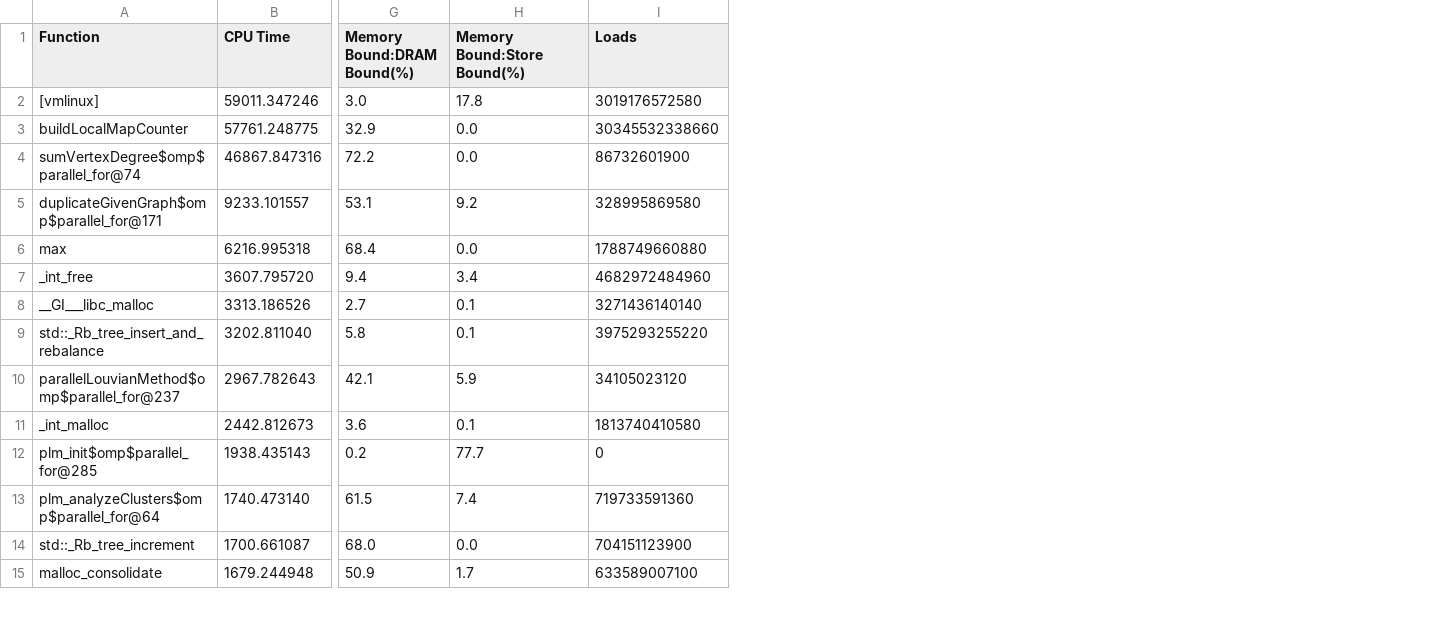
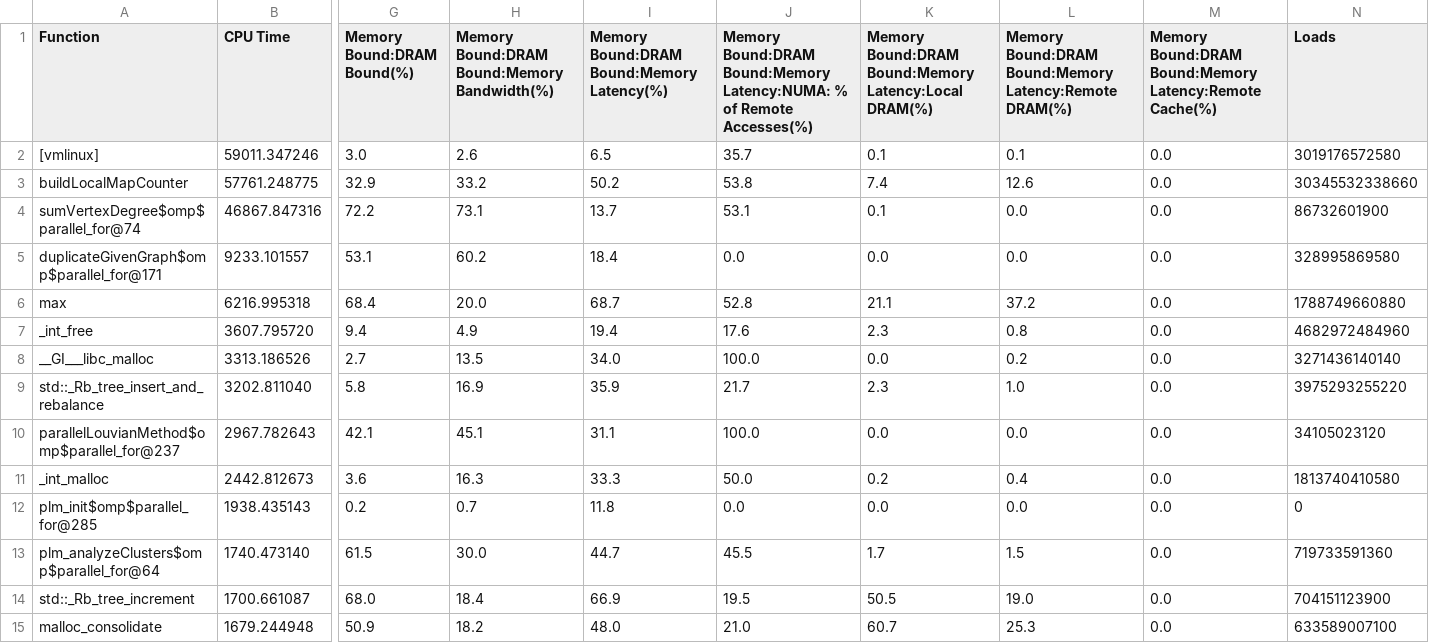
Before and after one commit to PerfLab-EXaCT/utools, a CSV file: plot-csv/1grappolo/grappolo-clueweb12-t192-mem-fn.csv, drawn as a sheet; only a part is shown, gaps mark what is left out; addresses are those after the commit; the diff covers the shown part only; the diff names each change by its address in the sheet, - before the commit and + after, or states it on an @@ line.

```diff
--- a/plot-csv/1grappolo/grappolo-clueweb12-t192-mem-fn.csv
+++ b/plot-csv/1grappolo/grappolo-clueweb12-t192-mem-fn.csv
+column H, rows 1-15: Memory Bound:DRAM Bound:Memory Bandwidth(%) | 2.6 | 33.2 | 73.1 | 60.2 | 20.0 | 4.9 | 13.5 | 16.9 | 45.1 | 16.3 | 0.7 | 30.0 | 18.4 | 18.2
+column I, rows 1-15: Memory Bound:DRAM Bound:Memory Latency(%) | 6.5 | 50.2 | 13.7 | 18.4 | 68.7 | 19.4 | 34.0 | 35.9 | 31.1 | 33.3 | 11.8 | 44.7 | 66.9 | 48.0
+column J, rows 1-15: Memory Bound:DRAM Bound:Memory Latency:NUMA: % of Remote Accesses(%) | 35.7 | 53.8 | 53.1 | 0.0 | 52.8 | 17.6 | 100.0 | 21.7 | 100.0 | 50.0 | 0.0 | 45.5 | 19.5 | 21.0
+column L, rows 1-15: Memory Bound:DRAM Bound:Memory Latency:Remote DRAM(%) | 0.1 | 12.6 | 0.0 | 0.0 | 37.2 | 0.8 | 0.2 | 1.0 | 0.0 | 0.4 | 0.0 | 1.5 | 19.0 | 25.3
+column M, rows 1-15: Memory Bound:DRAM Bound:Memory Latency:Remote Cache(%) | 0.0 | 0.0 | 0.0 | 0.0 | 0.0 | 0.0 | 0.0 | 0.0 | 0.0 | 0.0 | 0.0 | 0.0 | 0.0 | 0.0
-K1: Memory Bound:Store Bound(%)
+K1: Memory Bound:DRAM Bound:Memory Latency:Local DRAM(%)
-K2: 17.8
+K2: 0.1
-K3: 0.0
+K3: 7.4
-K4: 0.0
+K4: 0.1
-K5: 9.2
+K5: 0.0
-K6: 0.0
+K6: 21.1
-K7: 3.4
+K7: 2.3
-K8: 0.1
+K8: 0.0
-K9: 0.1
+K9: 2.3
-K10: 5.9
+K10: 0.0
-K11: 0.1
+K11: 0.2
-K12: 77.7
+K12: 0.0
-K13: 7.4
+K13: 1.7
-K14: 0.0
+K14: 50.5
-K15: 1.7
+K15: 60.7
```
Also changed, not shown: 37 edited cells elsewhere in this file, plot-csv/1grappolo/grappolo-friendster-t192-kdax-fn.csv, plot-csv/1grappolo/grappolo-friendster-t192-mem-fn.csv, 17 other files.
